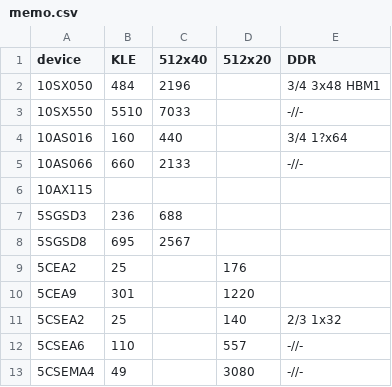
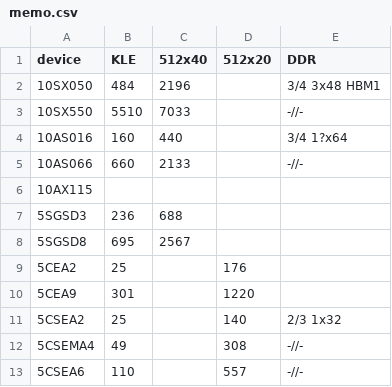
Before and after one commit to drom/marfa, a CSV file: memo.csv, drawn as a sheet.

Commit message:
Update memo.csv

```diff
--- a/memo.csv
+++ b/memo.csv
@@ -11,3 +11,3 @@ device,KLE,512x40,512x20,DDR
 5CSEA2,25,,140,2/3 1x32
+5CSEMA4,49,,308,-//-
 5CSEA6,110,,557,-//-
-5CSEMA4,49,,3080,-//-
```
